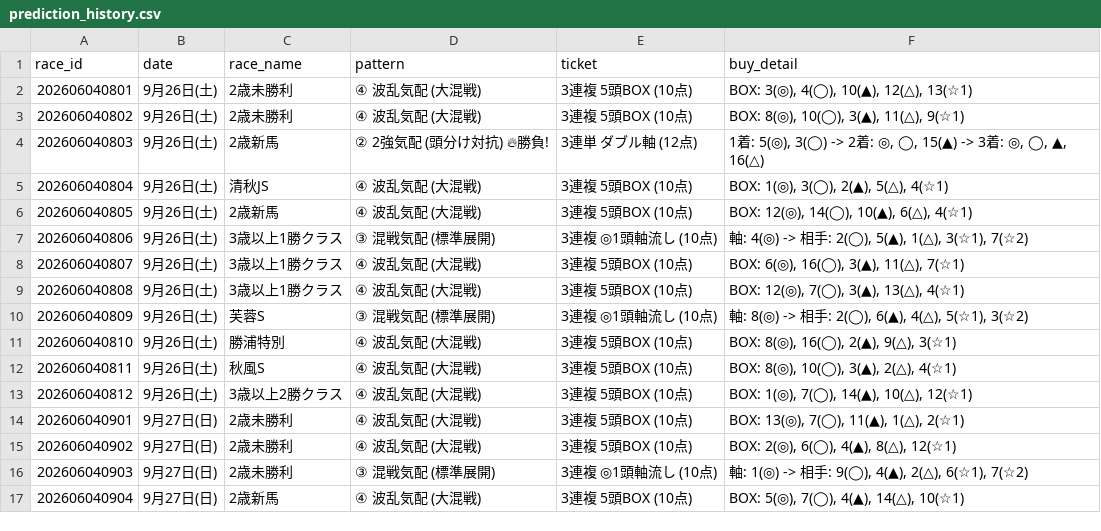
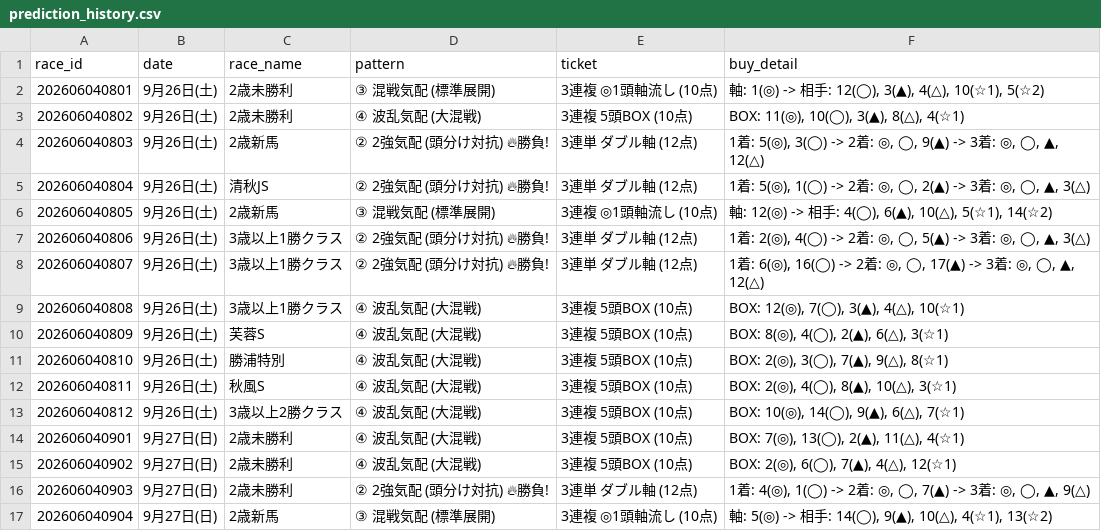
Before and after one commit to haraki-boop/kachipaka-app, a CSV file: prediction_history.csv, drawn as a sheet; only a part is shown; the diff covers the shown part only.

```diff
--- a/prediction_history.csv
+++ b/prediction_history.csv
@@ -1,17 +1,17 @@
 race_id,date,race_name,pattern,ticket,buy_detail
-202606040801,9月26日(土),2歳未勝利,④ 波乱気配 (大混戦),3連複 5頭BOX (10点),"BOX: 3(◎), 4(◯), 10(▲), 12(△), 13(☆1)"
-202606040802,9月26日(土),2歳未勝利,④ 波乱気配 (大混戦),3連複 5頭BOX (10点),"BOX: 8(◎), 10(◯), 3(▲), 11(△), 9(☆1)"
-202606040803,9月26日(土),2歳新馬,② 2強気配 (頭分け対抗) 🔥勝負!,3連単 ダブル軸 (12点),"1着: 5(◎), 3(◯) -> 2着: ◎, ◯, 15(▲) -> 3着: ◎, ◯, ▲, 16(△)"
-202606040804,9月26日(土),清秋JS,④ 波乱気配 (大混戦),3連複 5頭BOX (10点),"BOX: 1(◎), 3(◯), 2(▲), 5(△), 4(☆1)"
-202606040805,9月26日(土),2歳新馬,④ 波乱気配 (大混戦),3連複 5頭BOX (10点),"BOX: 12(◎), 14(◯), 10(▲), 6(△), 4(☆1)"
-202606040806,9月26日(土),3歳以上1勝クラス,③ 混戦気配 (標準展開),3連複 ◎1頭軸流し (10点),"軸: 4(◎) -> 相手: 2(◯), 5(▲), 1(△), 3(☆1), 7(☆2)"
-202606040807,9月26日(土),3歳以上1勝クラス,④ 波乱気配 (大混戦),3連複 5頭BOX (10点),"BOX: 6(◎), 16(◯), 3(▲), 11(△), 7(☆1)"
-202606040808,9月26日(土),3歳以上1勝クラス,④ 波乱気配 (大混戦),3連複 5頭BOX (10点),"BOX: 12(◎), 7(◯), 3(▲), 13(△), 4(☆1)"
-202606040809,9月26日(土),芙蓉S,③ 混戦気配 (標準展開),3連複 ◎1頭軸流し (10点),"軸: 8(◎) -> 相手: 2(◯), 6(▲), 4(△), 5(☆1), 3(☆2)"
-202606040810,9月26日(土),勝浦特別,④ 波乱気配 (大混戦),3連複 5頭BOX (10点),"BOX: 8(◎), 16(◯), 2(▲), 9(△), 3(☆1)"
-202606040811,9月26日(土),秋風S,④ 波乱気配 (大混戦),3連複 5頭BOX (10点),"BOX: 8(◎), 10(◯), 3(▲), 2(△), 4(☆1)"
-202606040812,9月26日(土),3歳以上2勝クラス,④ 波乱気配 (大混戦),3連複 5頭BOX (10点),"BOX: 1(◎), 7(◯), 14(▲), 10(△), 12(☆1)"
-202606040901,9月27日(日),2歳未勝利,④ 波乱気配 (大混戦),3連複 5頭BOX (10点),"BOX: 13(◎), 7(◯), 11(▲), 1(△), 2(☆1)"
-202606040902,9月27日(日),2歳未勝利,④ 波乱気配 (大混戦),3連複 5頭BOX (10点),"BOX: 2(◎), 6(◯), 4(▲), 8(△), 12(☆1)"
-202606040903,9月27日(日),2歳未勝利,③ 混戦気配 (標準展開),3連複 ◎1頭軸流し (10点),"軸: 1(◎) -> 相手: 9(◯), 4(▲), 2(△), 6(☆1), 7(☆2)"
-202606040904,9月27日(日),2歳新馬,④ 波乱気配 (大混戦),3連複 5頭BOX (10点),"BOX: 5(◎), 7(◯), 4(▲), 14(△), 10(☆1)"
+202606040801,9月26日(土),2歳未勝利,③ 混戦気配 (標準展開),3連複 ◎1頭軸流し (10点),"軸: 1(◎) -> 相手: 12(◯), 3(▲), 4(△), 10(☆1), 5(☆2)"
+202606040802,9月26日(土),2歳未勝利,④ 波乱気配 (大混戦),3連複 5頭BOX (10点),"BOX: 11(◎), 10(◯), 3(▲), 8(△), 4(☆1)"
+202606040803,9月26日(土),2歳新馬,② 2強気配 (頭分け対抗) 🔥勝負!,3連単 ダブル軸 (12点),"1着: 5(◎), 3(◯) -> 2着: ◎, ◯, 9(▲) -> 3着: ◎, ◯, ▲, 12(△)"
+202606040804,9月26日(土),清秋JS,② 2強気配 (頭分け対抗) 🔥勝負!,3連単 ダブル軸 (12点),"1着: 5(◎), 1(◯) -> 2着: ◎, ◯, 2(▲) -> 3着: ◎, ◯, ▲, 3(△)"
+202606040805,9月26日(土),2歳新馬,③ 混戦気配 (標準展開),3連複 ◎1頭軸流し (10点),"軸: 12(◎) -> 相手: 4(◯), 6(▲), 10(△), 5(☆1), 14(☆2)"
+202606040806,9月26日(土),3歳以上1勝クラス,② 2強気配 (頭分け対抗) 🔥勝負!,3連単 ダブル軸 (12点),"1着: 2(◎), 4(◯) -> 2着: ◎, ◯, 5(▲) -> 3着: ◎, ◯, ▲, 3(△)"
+202606040807,9月26日(土),3歳以上1勝クラス,② 2強気配 (頭分け対抗) 🔥勝負!,3連単 ダブル軸 (12点),"1着: 6(◎), 16(◯) -> 2着: ◎, ◯, 17(▲) -> 3着: ◎, ◯, ▲, 12(△)"
+202606040808,9月26日(土),3歳以上1勝クラス,④ 波乱気配 (大混戦),3連複 5頭BOX (10点),"BOX: 12(◎), 7(◯), 3(▲), 4(△), 10(☆1)"
+202606040809,9月26日(土),芙蓉S,④ 波乱気配 (大混戦),3連複 5頭BOX (10点),"BOX: 8(◎), 4(◯), 2(▲), 6(△), 3(☆1)"
+202606040810,9月26日(土),勝浦特別,④ 波乱気配 (大混戦),3連複 5頭BOX (10点),"BOX: 2(◎), 3(◯), 7(▲), 9(△), 8(☆1)"
+202606040811,9月26日(土),秋風S,④ 波乱気配 (大混戦),3連複 5頭BOX (10点),"BOX: 2(◎), 4(◯), 8(▲), 10(△), 3(☆1)"
+202606040812,9月26日(土),3歳以上2勝クラス,④ 波乱気配 (大混戦),3連複 5頭BOX (10点),"BOX: 10(◎), 14(◯), 9(▲), 6(△), 7(☆1)"
+202606040901,9月27日(日),2歳未勝利,④ 波乱気配 (大混戦),3連複 5頭BOX (10点),"BOX: 7(◎), 13(◯), 2(▲), 11(△), 4(☆1)"
+202606040902,9月27日(日),2歳未勝利,④ 波乱気配 (大混戦),3連複 5頭BOX (10点),"BOX: 2(◎), 6(◯), 7(▲), 4(△), 12(☆1)"
+202606040903,9月27日(日),2歳未勝利,② 2強気配 (頭分け対抗) 🔥勝負!,3連単 ダブル軸 (12点),"1着: 4(◎), 1(◯) -> 2着: ◎, ◯, 7(▲) -> 3着: ◎, ◯, ▲, 9(△)"
+202606040904,9月27日(日),2歳新馬,③ 混戦気配 (標準展開),3連複 ◎1頭軸流し (10点),"軸: 5(◎) -> 相手: 14(◯), 9(▲), 10(△), 4(☆1), 13(☆2)"
```
Also changed, not shown: 64 edited cells elsewhere in this file, 13 other files.
